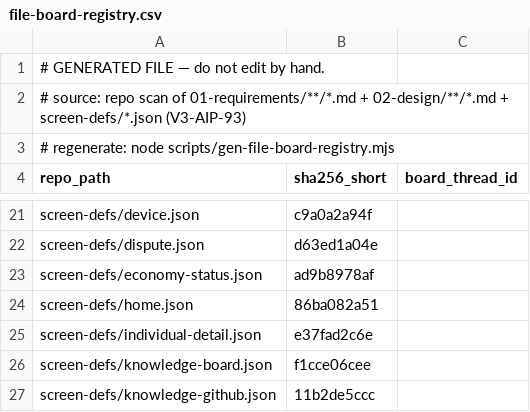
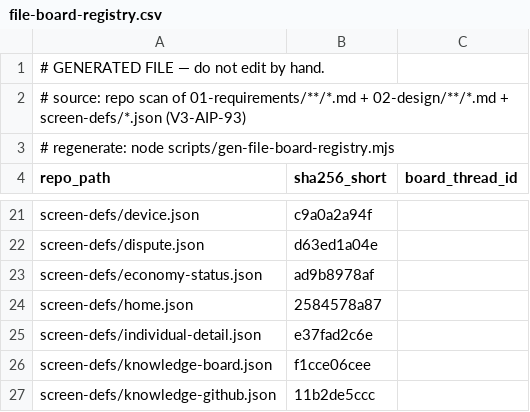
Before and after one commit to itherculeslaboratory-cyber/it-hercules-laboratory_ver3, a CSV file: 04-traceability/file-board-registry.csv, drawn as a sheet; only a part is shown, gaps mark what is left out.

```diff
--- a/04-traceability/file-board-registry.csv
+++ b/04-traceability/file-board-registry.csv
@@ -23,3 +23,3 @@
 "screen-defs/economy-status.json","ad9b8978af",""
-"screen-defs/home.json","86ba082a51",""
+"screen-defs/home.json","2584578a87",""
 "screen-defs/individual-detail.json","e37fad2c6e",""
```
Also changed, not shown: 8 other files.
